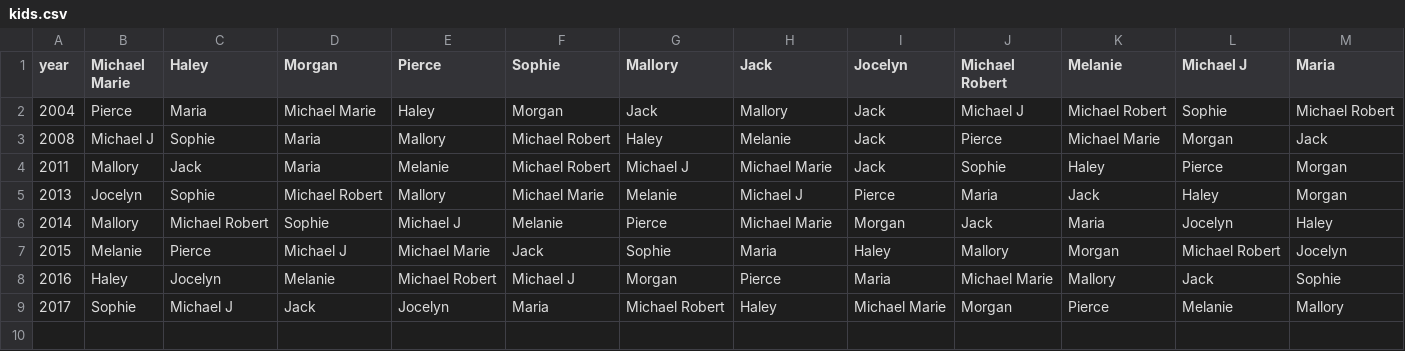
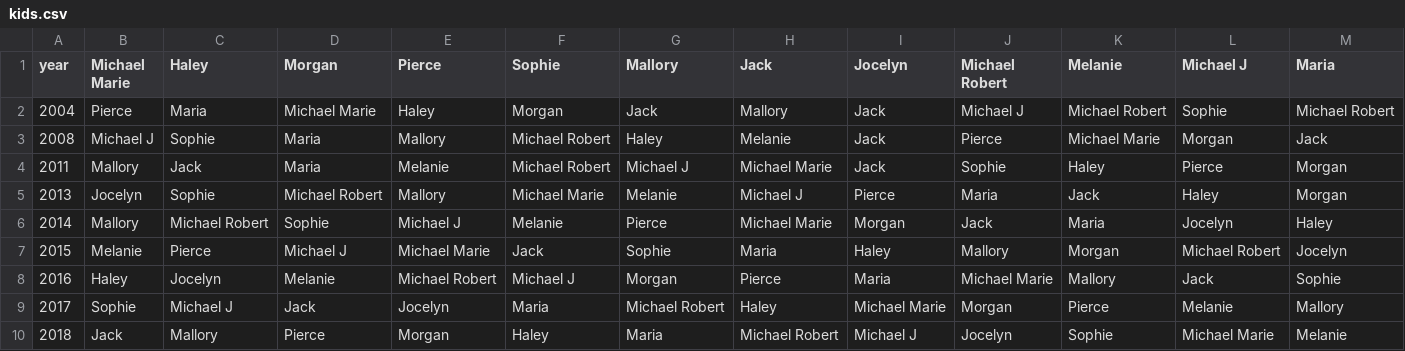
Before and after one commit to dshea/christmasList, a CSV file: kids.csv, drawn as a sheet; the diff names each change by its address in the sheet, - before the commit and + after, or states it on an @@ line.

```diff
--- a/kids.csv
+++ b/kids.csv
+row 10: 2018 | Jack | Mallory | Pierce | Morgan | Haley | Maria | Michael Robert | Michael J | Jocelyn | Sophie | Michael Marie | Melanie
```
Also changed, not shown: adults.csv, 2 other files.
